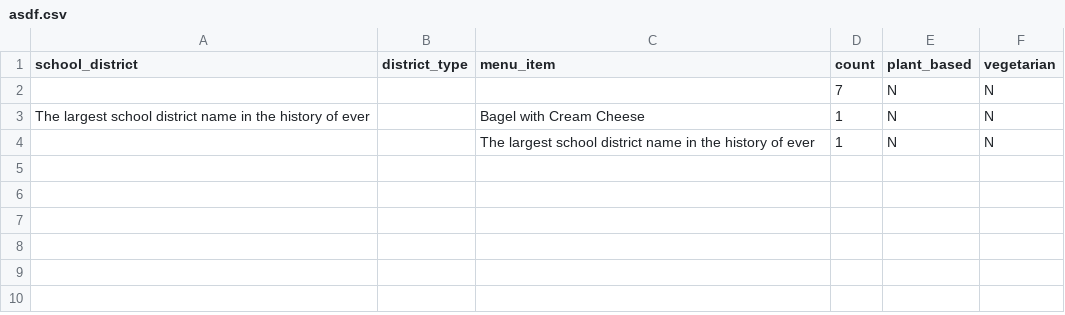
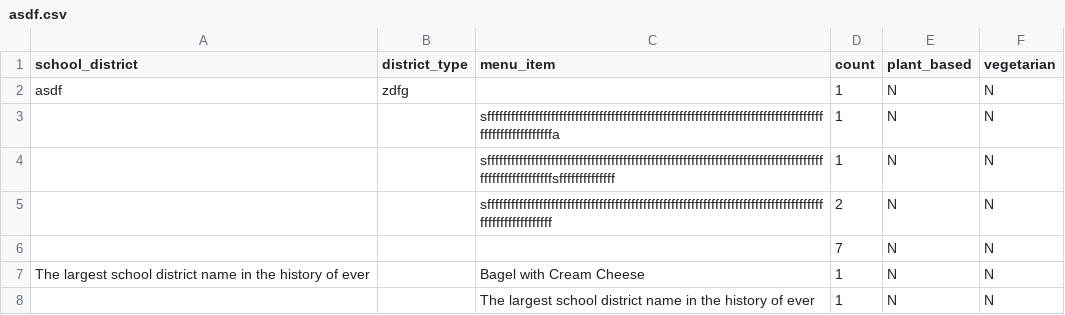
Before and after one commit to LiterallyUniqueLogin/MenuDataCollectionTool, a CSV file: asdf.csv, drawn as a sheet; the diff names each change by its address in the sheet, - before the commit and + after, or states it on an @@ line.

Commit message:
Working on loading menus

```diff
--- a/asdf.csv
+++ b/asdf.csv
+row 2: asdf | zdfg |  | 1 | N | N
+row 3:  |  | sffffffffffffffffffffffffffffffffffffffffffffffffffffffffffffffffffffffffffffffffffffffffffffffffffffffa | 1 | N | N
+row 4:  |  | sffffffffffffffffffffffffffffffffffffffffffffffffffffffffffffffffffffffffffffffffffffffffffffffffffffffsffffffffffffff | 1 | N | N
+row 5:  |  | sffffffffffffffffffffffffffffffffffffffffffffffffffffffffffffffffffffffffffffffffffffffffffffffffffffff | 2 | N | N
```
Also changed, not shown: something_new.csv, 7 other files.
